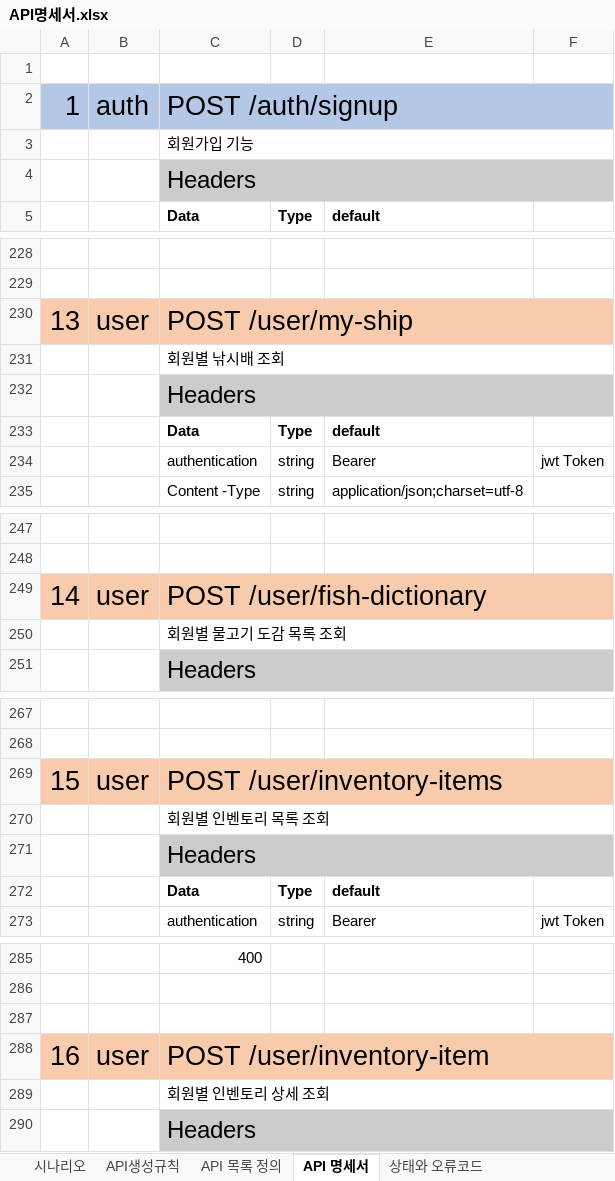
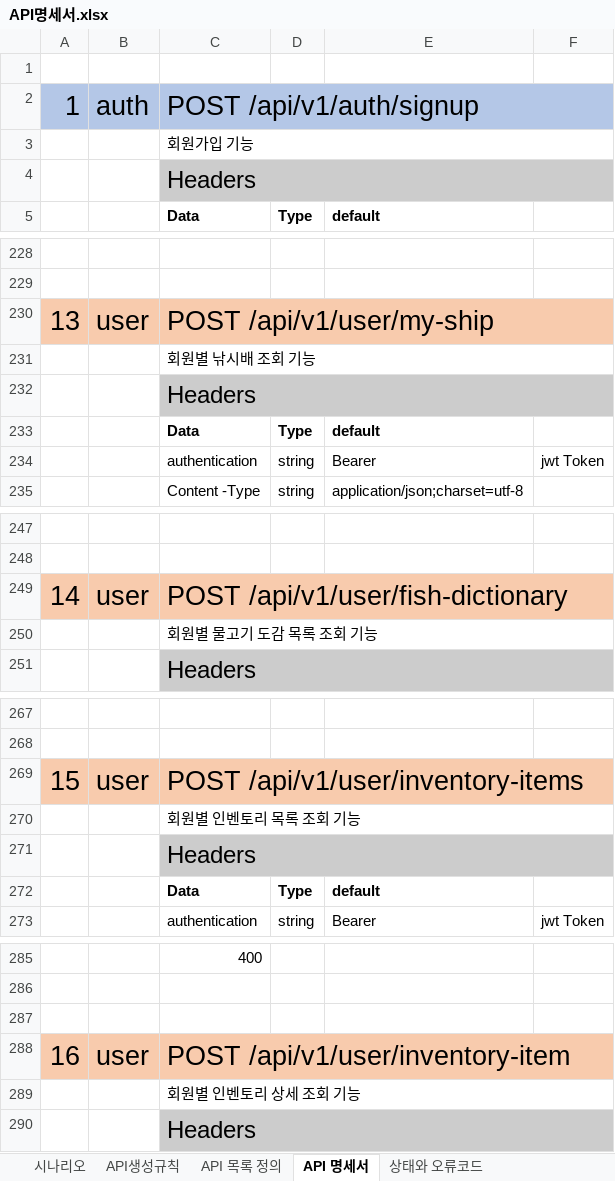
Before and after one commit to pgh97/game-project, an Excel workbook: docs/APIDocs/API명세서.xlsx, sheet API 명세서, drawn as a sheet; only a part is shown, gaps mark what is left out; values as stored, in another font and other column widths than the file's, no borders; the diff covers the shown part only; the diff names each change by its address in the sheet, - before the commit and + after, or states it on an @@ line.

Commit message:
API 명세서 작성 완료 및 API Auth 기능 진행

```diff
--- a/docs/APIDocs/API명세서.xlsx (sheet API 명세서)
+++ b/docs/APIDocs/API명세서.xlsx (sheet API 명세서)
-C2: POST /auth/signup
+C2: POST /api/v1/auth/signup
-C230: POST /user/my-ship
+C230: POST /api/v1/user/my-ship
-C231: 회원별 낚시배 조회
+C231: 회원별 낚시배 조회 기능
-C249: POST /user/fish-dictionary
+C249: POST /api/v1/user/fish-dictionary
-C250: 회원별 물고기 도감 목록 조회
+C250: 회원별 물고기 도감 목록 조회 기능
-C269: POST /user/inventory-items
+C269: POST /api/v1/user/inventory-items
-C270: 회원별 인벤토리 목록 조회
+C270: 회원별 인벤토리 목록 조회 기능
-C288: POST /user/inventory-item
+C288: POST /api/v1/user/inventory-item
-C289: 회원별 인벤토리 상세 조회
+C289: 회원별 인벤토리 상세 조회 기능
```
Also changed, not shown: 648 added rows and 11 edited cells elsewhere in this sheet, sheet API 목록 정의, 10 other files.
